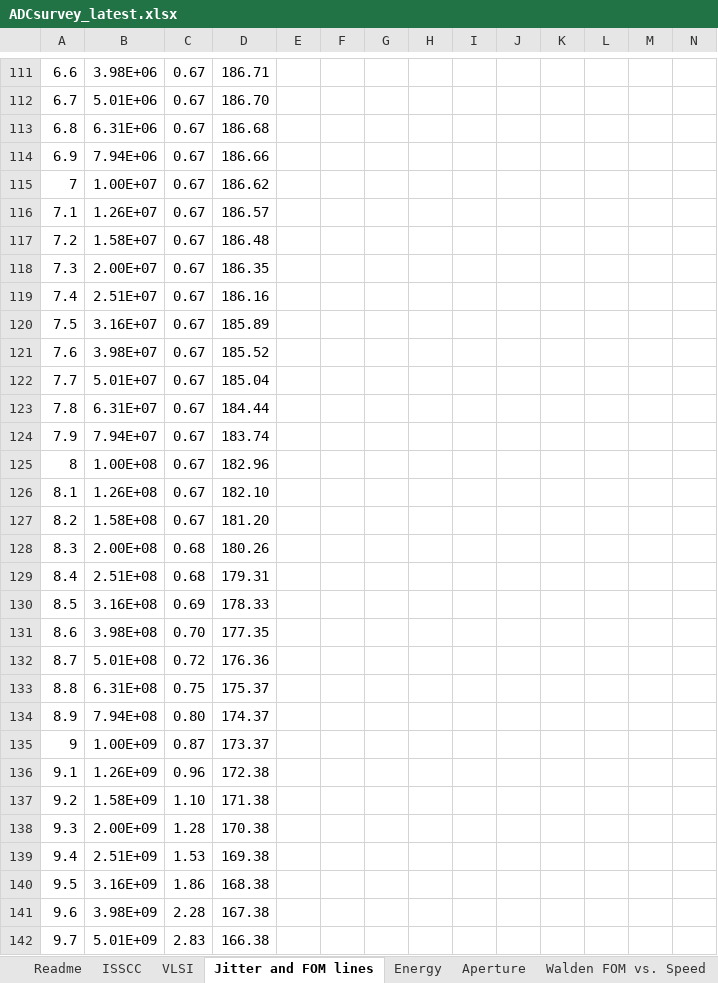
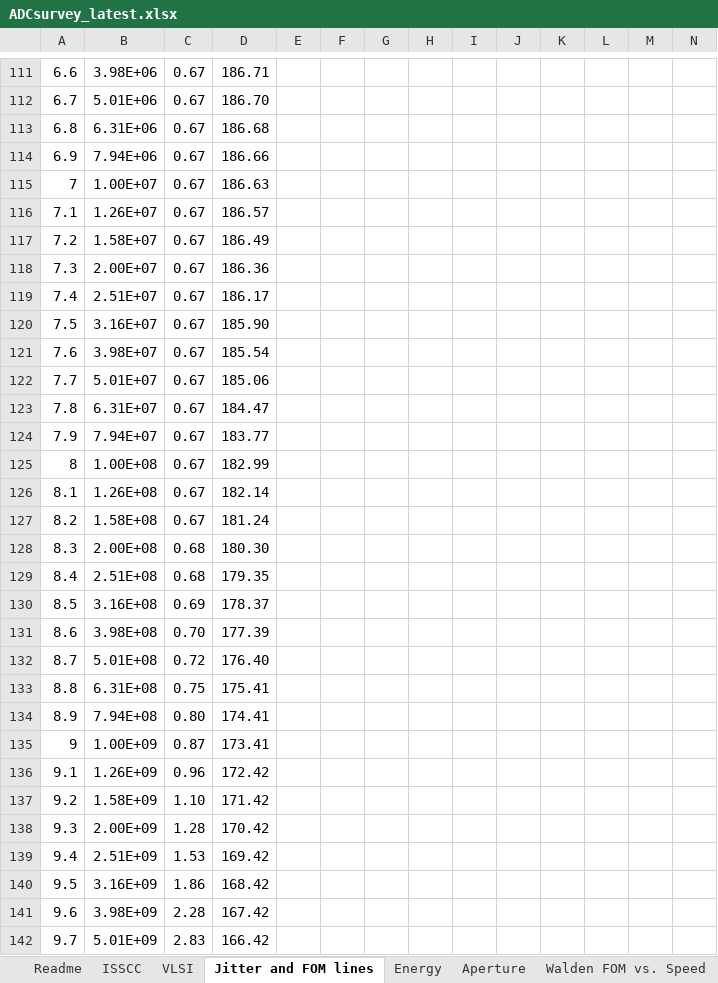
Before and after one commit to bmurmann/ADC-survey, an Excel workbook: xls/ADCsurvey_latest.xlsx, sheet Jitter and FOM lines, drawn as a sheet; only a part is shown, gaps mark what is left out; values as stored, in another font and other column widths than the file's, no borders; the diff covers the shown part only; the diff names each change by its address in the sheet, - before the commit and + after, or states it on an @@ line.

```diff
--- a/xls/ADCsurvey_latest.xlsx (sheet Jitter and FOM lines)
+++ b/xls/ADCsurvey_latest.xlsx (sheet Jitter and FOM lines)
-D115: 186.62
+D115: 186.63
-D117: 186.48
+D117: 186.49
-D118: 186.35
+D118: 186.36
-D119: 186.16
+D119: 186.17
-D120: 185.89
+D120: 185.90
-D121: 185.52
+D121: 185.54
-D122: 185.04
+D122: 185.06
-D123: 184.44
+D123: 184.47
-D124: 183.74
+D124: 183.77
-D125: 182.96
+D125: 182.99
-D126: 182.10
+D126: 182.14
-D127: 181.20
+D127: 181.24
-D128: 180.26
+D128: 180.30
-D129: 179.31
+D129: 179.35
-D130: 178.33
+D130: 178.37
-D131: 177.35
+D131: 177.39
-D132: 176.36
+D132: 176.40
-D133: 175.37
+D133: 175.41
-D134: 174.37
+D134: 174.41
-D135: 173.37
+D135: 173.41
-D136: 172.38
+D136: 172.42
-D137: 171.38
+D137: 171.42
-D138: 170.38
+D138: 170.42
-D139: 169.38
+D139: 169.42
-D140: 168.38
+D140: 168.42
-D141: 167.38
+D141: 167.42
-D142: 166.38
+D142: 166.42
```
Also changed, not shown: 31 edited cells elsewhere in this sheet, sheet VLSI, sheet Readme, sheet ISSCC, formulas that keep their value, charts or pictures, 10 other files.
